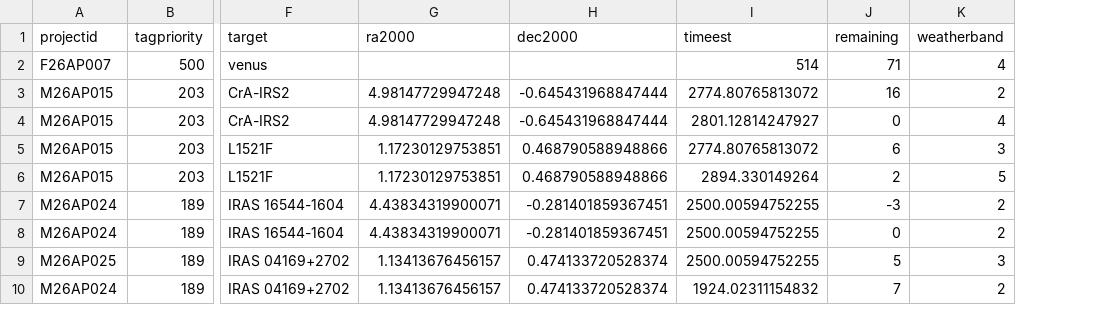
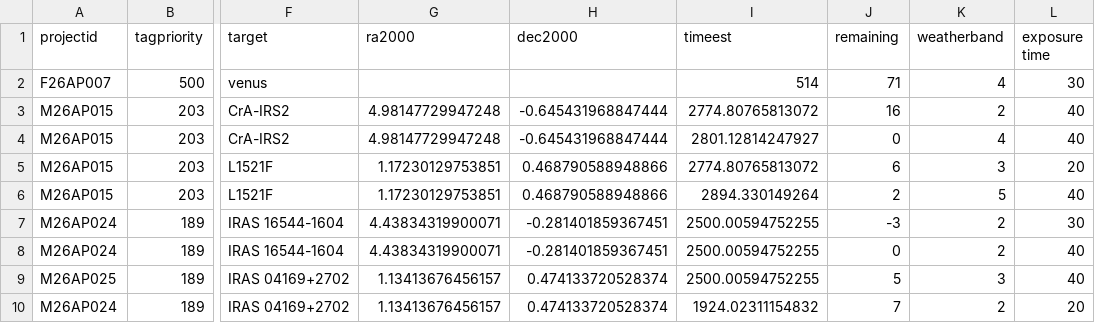
Before and after one commit to stanwayj/scheduling, a CSV file: example_data/test_data.csv, drawn as a sheet; only a part is shown, gaps mark what is left out; the diff names each change by its address in the sheet, - before the commit and + after, or states it on an @@ line.

Commit message:
Add (randomly generated) exposure time to test data

```diff
--- a/example_data/test_data.csv
+++ b/example_data/test_data.csv
+column L (exposure time), rows 2-10: 30 | 40 | 40 | 20 | 40 | 30 | 40 | 40 | 20
```
